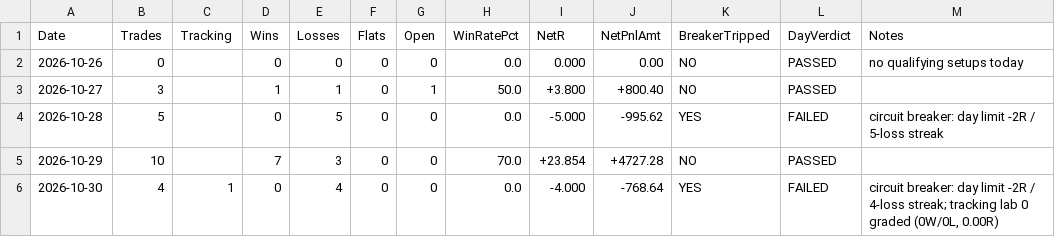
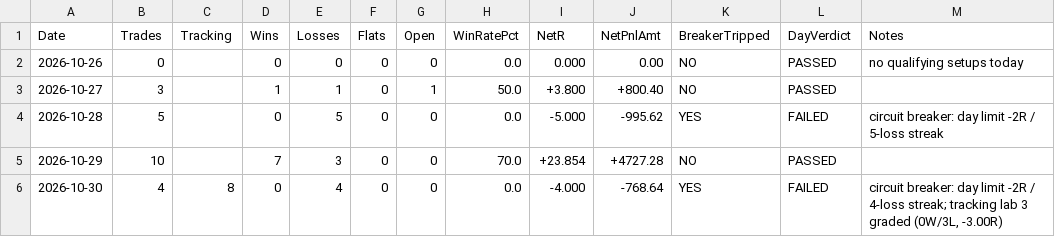
Before and after one commit to ramcruise1000/nse-scanner, a CSV file: journal/daily_summary.csv, drawn as a sheet.

```diff
--- a/journal/daily_summary.csv
+++ b/journal/daily_summary.csv
@@ -5,2 +5,2 @@ Date,Trades,Tracking,Wins,Losses,Flats,Open,WinRatePct,NetR,NetPnlAmt,BreakerTri
 2026-10-29,10,,7,3,0,0,70.0,+23.854,+4727.28,NO,PASSED,
-2026-10-30,4,1,0,4,0,0,0.0,-4.000,-768.64,YES,FAILED,"circuit breaker: day limit -2R / 4-loss streak; tracking lab 0 graded (0W/0L, 0.00R)"
+2026-10-30,4,8,0,4,0,0,0.0,-4.000,-768.64,YES,FAILED,"circuit breaker: day limit -2R / 4-loss streak; tracking lab 3 graded (0W/3L, -3.00R)"
```
Also changed, not shown: journal/trade_journal.csv, 2 other files.
